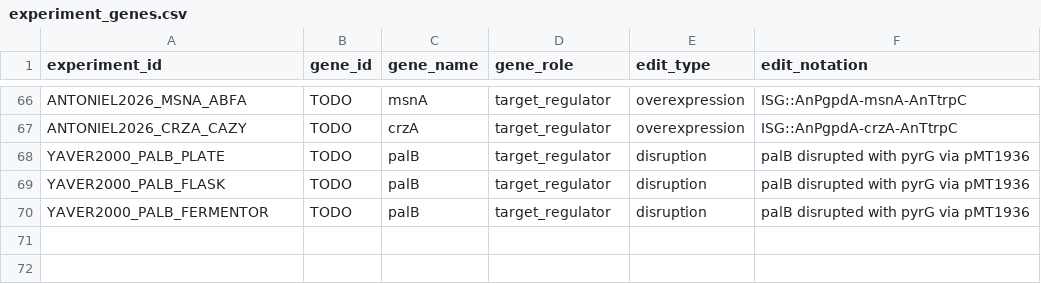
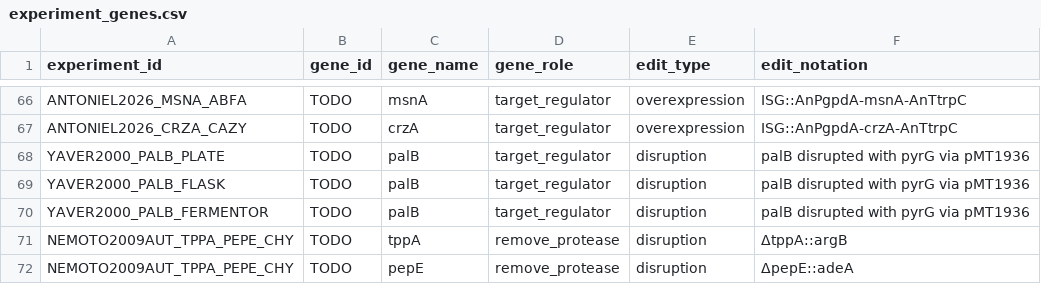
Before and after one commit to thedstrat/aoryzae-secretion-benchmark, a CSV file: data/experiment_genes.csv, drawn as a sheet; only a part is shown, gaps mark what is left out; the diff names each change by its address in the sheet, - before the commit and + after, or states it on an @@ line.

```diff
--- a/data/experiment_genes.csv
+++ b/data/experiment_genes.csv
+row 71: NEMOTO2009AUT_TPPA_PEPE_CHY | TODO | tppA | remove_protease | disruption | ΔtppA::argB
+row 72: NEMOTO2009AUT_TPPA_PEPE_CHY | TODO | pepE | remove_protease | disruption | ΔpepE::adeA
```
Also changed, not shown: data/experiments.csv, data/outcomes.csv, 1 other file.
